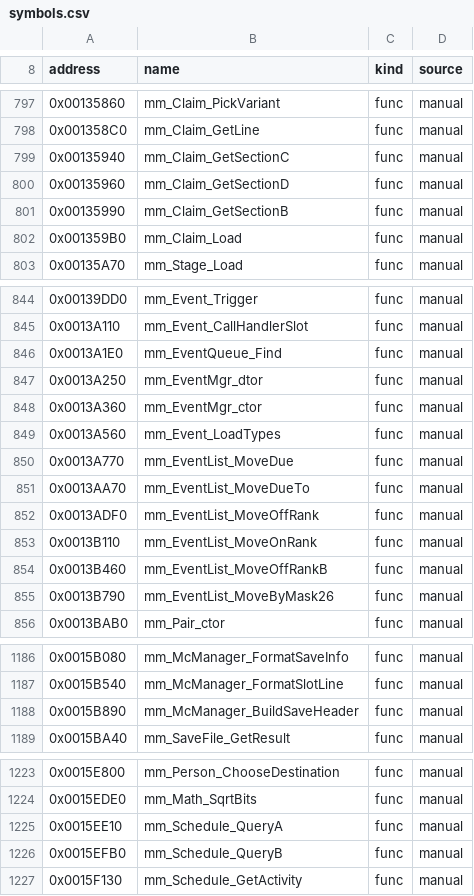
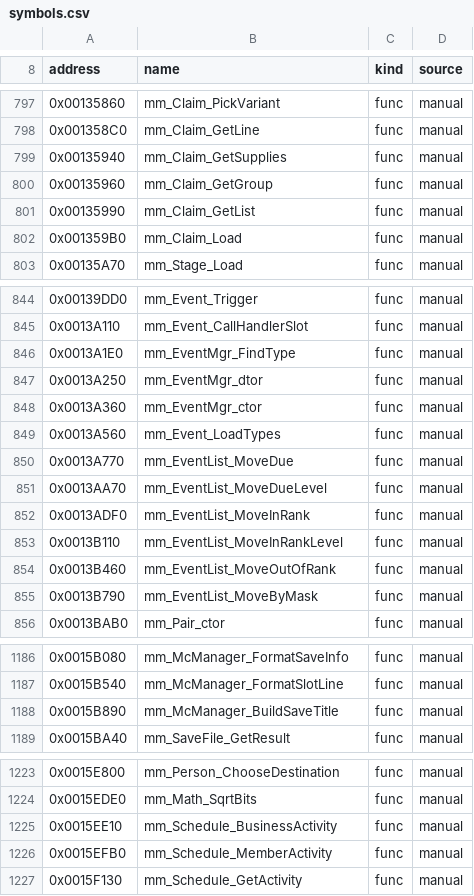
Before and after one commit to koaque/Metropolismania-PC, a CSV file: config/symbols.csv, drawn as a sheet; only a part is shown, gaps mark what is left out; the diff covers the shown part only.

```diff
--- a/config/symbols.csv
+++ b/config/symbols.csv
@@ -798,5 +798,5 @@ address,name,kind,source
 0x001358C0,mm_Claim_GetLine,func,manual
-0x00135940,mm_Claim_GetSectionC,func,manual
-0x00135960,mm_Claim_GetSectionD,func,manual
-0x00135990,mm_Claim_GetSectionB,func,manual
+0x00135940,mm_Claim_GetSupplies,func,manual
+0x00135960,mm_Claim_GetGroup,func,manual
+0x00135990,mm_Claim_GetList,func,manual
 0x001359B0,mm_Claim_Load,func,manual
@@ -845,3 +845,3 @@ address,name,kind,source
 0x0013A110,mm_Event_CallHandlerSlot,func,manual
-0x0013A1E0,mm_EventQueue_Find,func,manual
+0x0013A1E0,mm_EventMgr_FindType,func,manual
 0x0013A250,mm_EventMgr_dtor,func,manual
@@ -850,7 +850,7 @@ address,name,kind,source
 0x0013A770,mm_EventList_MoveDue,func,manual
-0x0013AA70,mm_EventList_MoveDueTo,func,manual
-0x0013ADF0,mm_EventList_MoveOffRank,func,manual
-0x0013B110,mm_EventList_MoveOnRank,func,manual
-0x0013B460,mm_EventList_MoveOffRankB,func,manual
-0x0013B790,mm_EventList_MoveByMask26,func,manual
+0x0013AA70,mm_EventList_MoveDueLevel,func,manual
+0x0013ADF0,mm_EventList_MoveInRank,func,manual
+0x0013B110,mm_EventList_MoveInRankLevel,func,manual
+0x0013B460,mm_EventList_MoveOutOfRank,func,manual
+0x0013B790,mm_EventList_MoveByMask,func,manual
 0x0013BAB0,mm_Pair_ctor,func,manual
@@ -1187,3 +1187,3 @@ address,name,kind,source
 0x0015B540,mm_McManager_FormatSlotLine,func,manual
-0x0015B890,mm_McManager_BuildSaveHeader,func,manual
+0x0015B890,mm_McManager_BuildSaveTitle,func,manual
 0x0015BA40,mm_SaveFile_GetResult,func,manual
@@ -1224,4 +1224,4 @@ address,name,kind,source
 0x0015EDE0,mm_Math_SqrtBits,func,manual
-0x0015EE10,mm_Schedule_QueryA,func,manual
-0x0015EFB0,mm_Schedule_QueryB,func,manual
+0x0015EE10,mm_Schedule_BusinessActivity,func,manual
+0x0015EFB0,mm_Schedule_MemberActivity,func,manual
 0x0015F130,mm_Schedule_GetActivity,func,manual
```
Also changed, not shown: 1 edited cell elsewhere in this file, config/port_status.csv, 25 other files.
